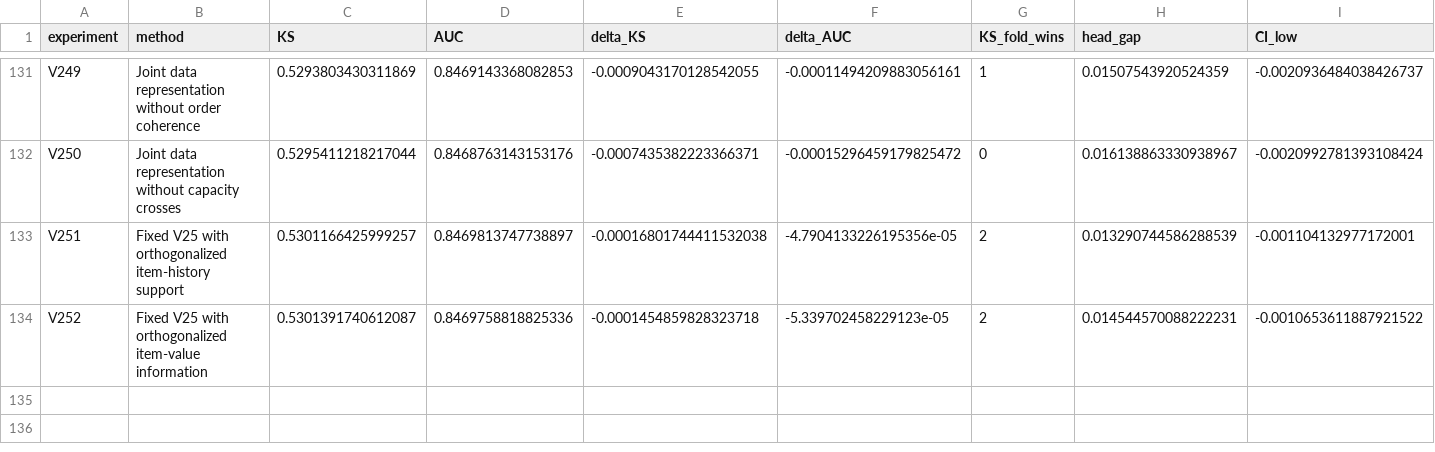
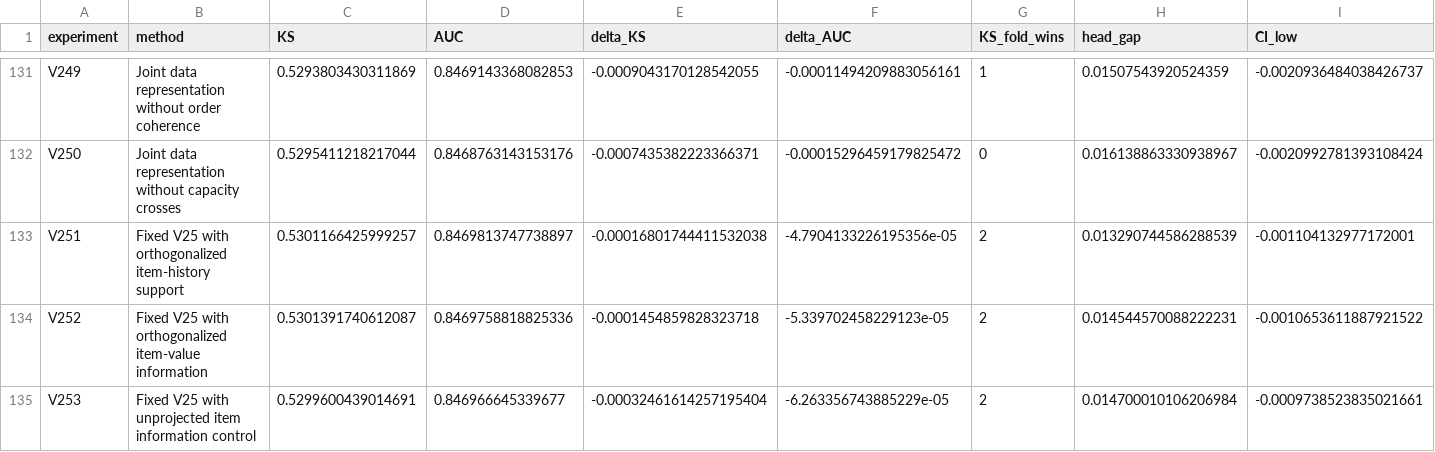
Before and after one commit to TaqiyudinMiftah/Logika, a CSV file: insight/adit/v25_research/v7/modeling/reports/MODELING_EXPERIMENTS.csv, drawn as a sheet; only a part is shown, gaps mark what is left out; rows hold the shown columns only; the diff names each change by its address in the sheet, - before the commit and + after, or states it on an @@ line.

```diff
--- a/insight/adit/v25_research/v7/modeling/reports/MODELING_EXPERIMENTS.csv
+++ b/insight/adit/v25_research/v7/modeling/reports/MODELING_EXPERIMENTS.csv
+row 135: V253 | Fixed V25 with unprojected item information control | 0.5299600439014691 | 0.846966645339677 | -0.00032461614257195404 | -6.263356743885229e-05 | 2 | 0.014700010106206984 | -0.0009738523835021661
```
Also changed, not shown: insight/adit/v25_research/EXPERIMENTS.csv, 28 other files.
